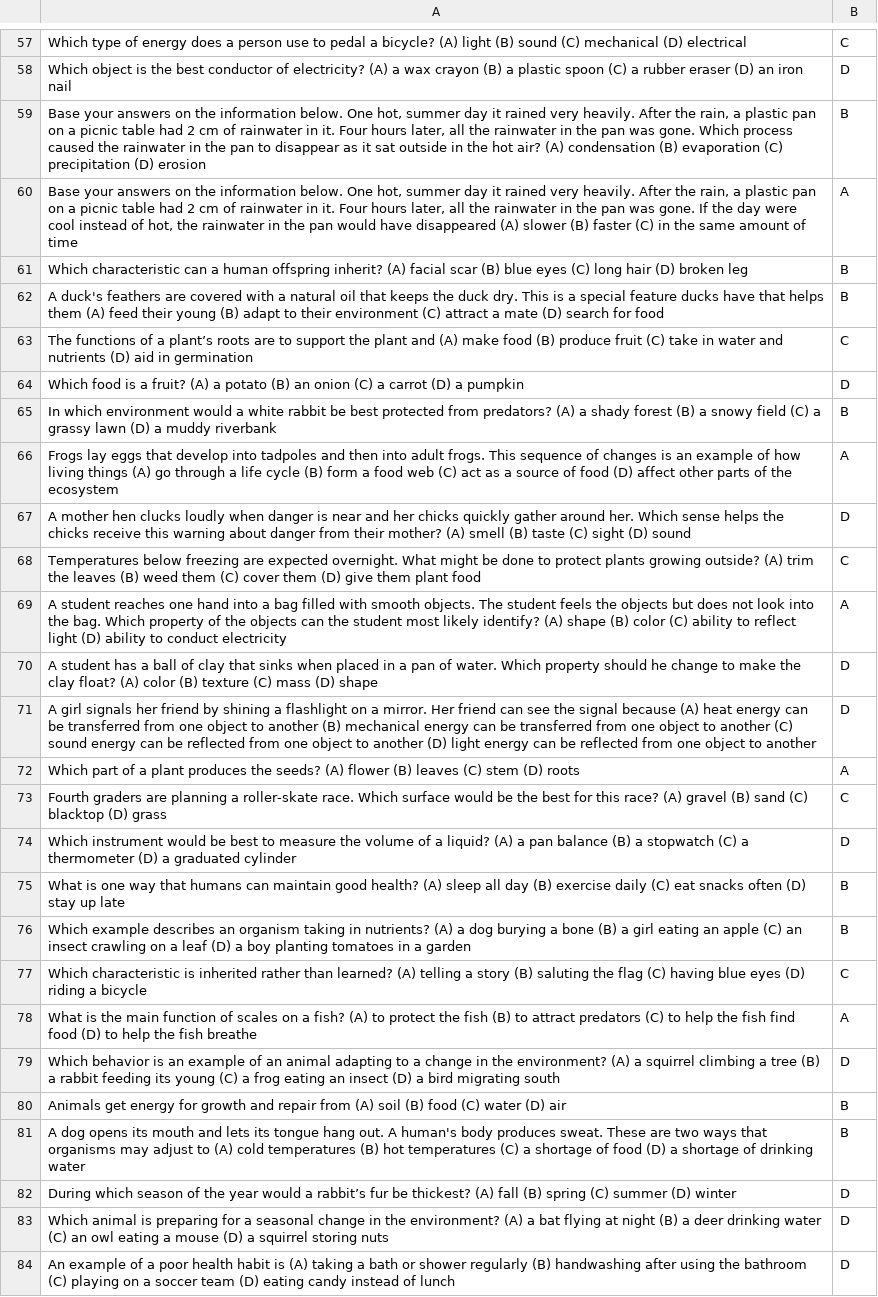
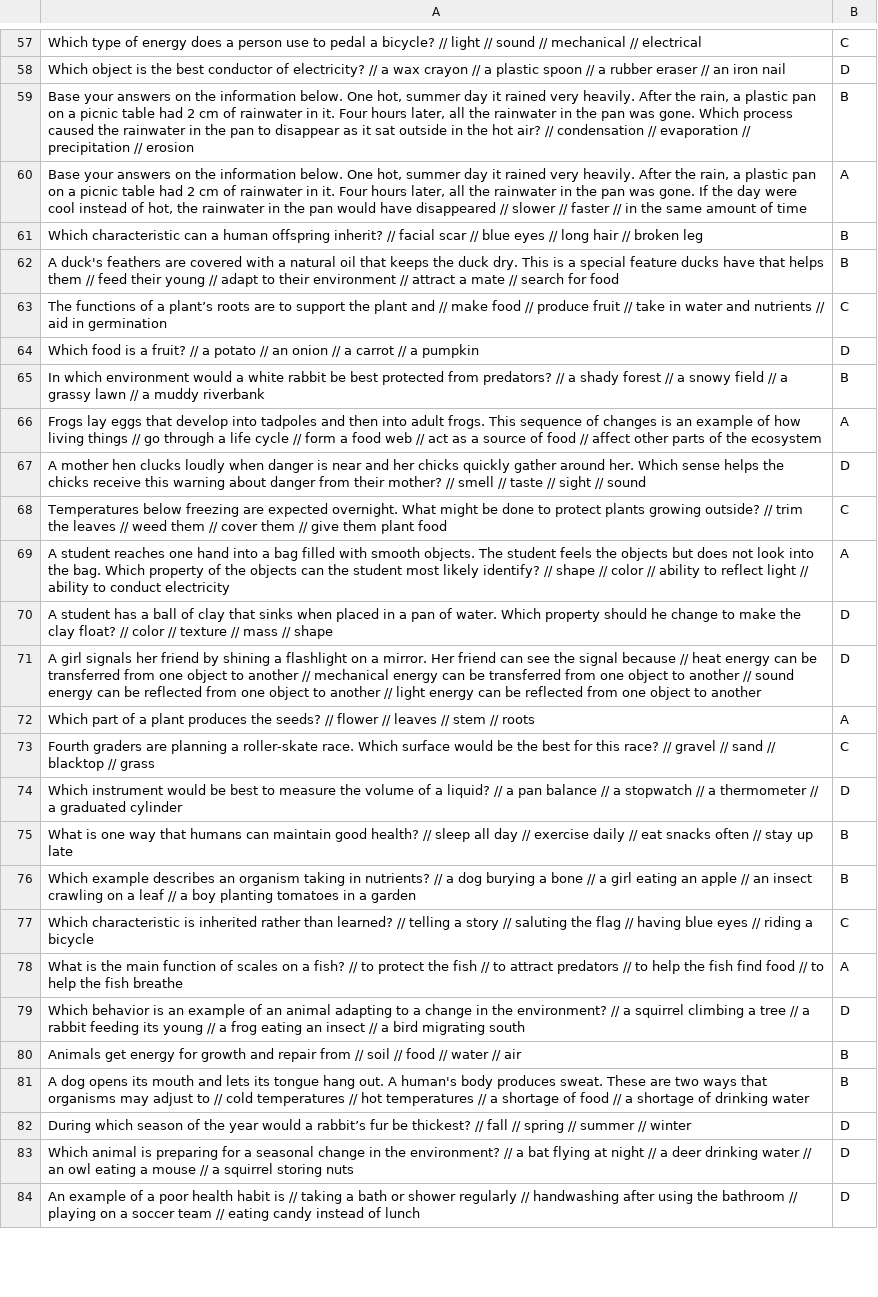
Before and after one commit to allenai/semanticilp, a TSV file: other/questionSets/Regents-Gr04-NDMC-Train2.tsv, drawn as a sheet; only a part is shown, gaps mark what is left out; the diff covers the shown part only; the diff names each change by its address in the sheet, - before the commit and + after, or states it on an @@ line.

```diff
--- a/other/questionSets/Regents-Gr04-NDMC-Train2.tsv
+++ b/other/questionSets/Regents-Gr04-NDMC-Train2.tsv
-A57: …a bicycle? (A) light (B) sound (C) mechanical (D) electrical
+A57: …a bicycle? // light // sound // mechanical // electrical
-A58: …of electricity? (A) a wax crayon (B) a plastic spoon (C) a rubber eraser (D) an iron…
+A58: …of electricity? // a wax crayon // a plastic spoon // a rubber eraser // an iron…
-A59: …hot air? (A) condensation (B) evaporation (C) precipitation (D) erosion
+A59: …hot air? // condensation // evaporation // precipitation // erosion
-A60: …have disappeared (A) slower (B) faster (C) in the…
+A60: …have disappeared // slower // faster // in the…
-A61: …offspring inherit? (A) facial scar (B) blue eyes (C) long hair (D) broken leg
+A61: …offspring inherit? // facial scar // blue eyes // long hair // broken leg
-A62: …helps them (A) feed their young (B) adapt to their environment (C) attract a mate (D) search for…
+A62: …helps them // feed their young // adapt to their environment // attract a mate // search for…
-A63: …plant and (A) make food (B) produce fruit (C) take in water and nutrients (D) aid in…
+A63: …plant and // make food // produce fruit // take in water and nutrients // aid in…
-A64: …a fruit? (A) a potato (B) an onion (C) a carrot (D) a pumpkin
+A64: …a fruit? // a potato // an onion // a carrot // a pumpkin
-A65: …from predators? (A) a shady forest (B) a snowy field (C) a grassy lawn (D) a muddy…
+A65: …from predators? // a shady forest // a snowy field // a grassy lawn // a muddy…
-A66: …living things (A) go through a life cycle (B) form a food web (C) act as a source of food (D) affect other…
+A66: …living things // go through a life cycle // form a food web // act as a source of food // affect other…
-A67: …their mother? (A) smell (B) taste (C) sight (D) sound
+A67: …their mother? // smell // taste // sight // sound
-A68: …growing outside? (A) trim the leaves (B) weed them (C) cover them (D) give them…
+A68: …growing outside? // trim the leaves // weed them // cover them // give them…
-A69: …likely identify? (A) shape (B) color (C) ability to reflect light (D) ability to…
+A69: …likely identify? // shape // color // ability to reflect light // ability to…
-A70: …clay float? (A) color (B) texture (C) mass (D) shape
+A70: …clay float? // color // texture // mass // shape
-A71: …signal because (A) heat energy can be transferred from one object to another (B) mechanical energy can be transferred from one object to another (C) sound energy can be reflected from one object to another (D) light energy…
+A71: …signal because // heat energy can be transferred from one object to another // mechanical energy can be transferred from one object to another // sound energy can be reflected from one object to another // light energy…
-A72: …the seeds? (A) flower (B) leaves (C) stem (D) roots
+A72: …the seeds? // flower // leaves // stem // roots
-A73: …this race? (A) gravel (B) sand (C) blacktop (D) grass
+A73: …this race? // gravel // sand // blacktop // grass
-A74: …a liquid? (A) a pan balance (B) a stopwatch (C) a thermometer (D) a graduated…
+A74: …a liquid? // a pan balance // a stopwatch // a thermometer // a graduated…
-A75: …good health? (A) sleep all day (B) exercise daily (C) eat snacks often (D) stay up…
+A75: …good health? // sleep all day // exercise daily // eat snacks often // stay up…
-A76: …in nutrients? (A) a dog burying a bone (B) a girl eating an apple (C) an insect crawling on a leaf (D) a boy…
+A76: …in nutrients? // a dog burying a bone // a girl eating an apple // an insect crawling on a leaf // a boy…
-A77: …than learned? (A) telling a story (B) saluting the flag (C) having blue eyes (D) riding a…
+A77: …than learned? // telling a story // saluting the flag // having blue eyes // riding a…
-A78: …a fish? (A) to protect the fish (B) to attract predators (C) to help the fish find food (D) to help…
+A78: …a fish? // to protect the fish // to attract predators // to help the fish find food // to help…
-A79: …the environment? (A) a squirrel climbing a tree (B) a rabbit feeding its young (C) a frog eating an insect (D) a bird…
+A79: …the environment? // a squirrel climbing a tree // a rabbit feeding its young // a frog eating an insect // a bird…
-A80: …repair from (A) soil (B) food (C) water (D) air
+A80: …repair from // soil // food // water // air
-A81: …adjust to (A) cold temperatures (B) hot temperatures (C) a shortage of food (D) a shortage…
+A81: …adjust to // cold temperatures // hot temperatures // a shortage of food // a shortage…
-A82: …be thickest? (A) fall (B) spring (C) summer (D) winter
+A82: …be thickest? // fall // spring // summer // winter
-A83: …the environment? (A) a bat flying at night (B) a deer drinking water (C) an owl eating a mouse (D) a squirrel…
+A83: …the environment? // a bat flying at night // a deer drinking water // an owl eating a mouse // a squirrel…
-A84: …habit is (A) taking a bath or shower regularly (B) handwashing after using the bathroom (C) playing on a soccer team (D) eating candy…
+A84: …habit is // taking a bath or shower regularly // handwashing after using the bathroom // playing on a soccer team // eating candy…
```
Also changed, not shown: 99 edited cells elsewhere in this file, 7 other files.
